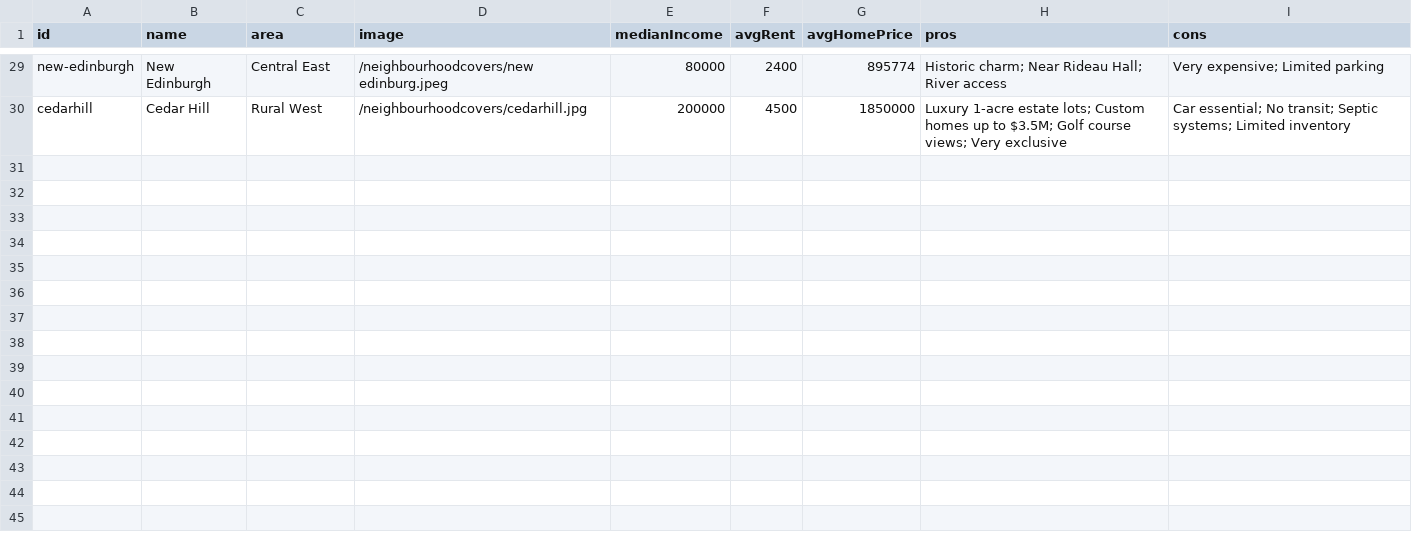
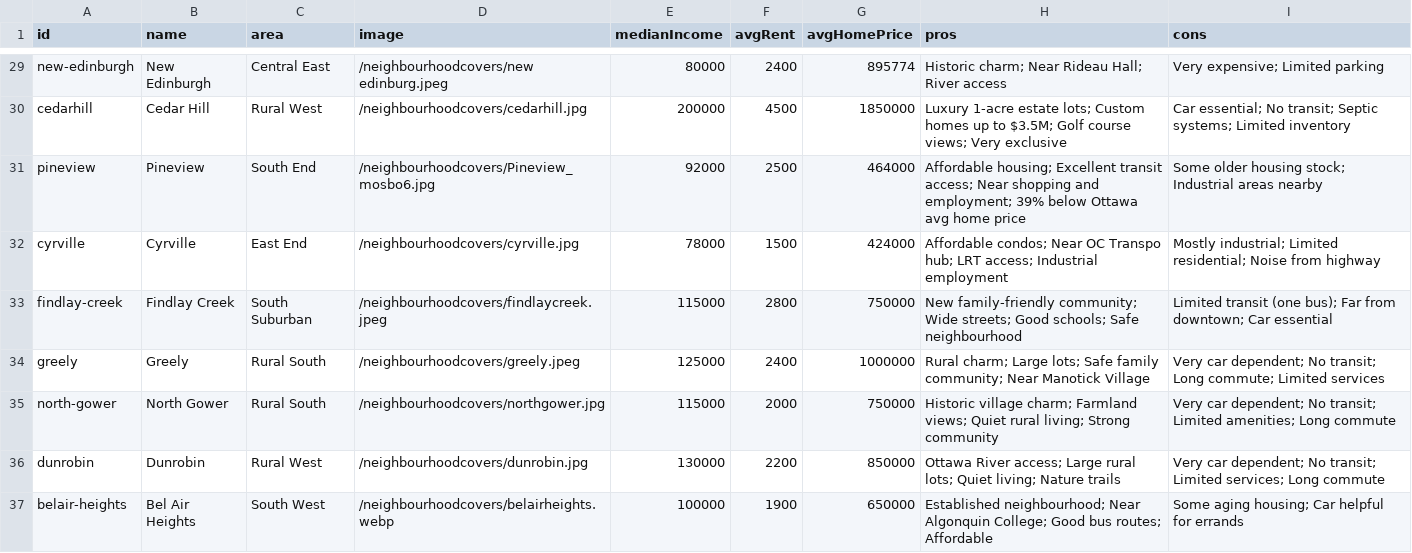
Before and after one commit to jaddoescad/ottawaneighbourhoods, a CSV file: src/data/csv/neighbourhoods.csv, drawn as a sheet; only a part is shown, gaps mark what is left out; the diff names each change by its address in the sheet, - before the commit and + after, or states it on an @@ line.

Commit message:
Update neighbourhood data for Pineview: add demographic, home price, rent, and walk score information. Introduce new boundary definitions and adjust overall and category scores in JSON. Modify relevant CSV files to reflect updated statistics and enhance data processing scripts for accurate representation.

```diff
--- a/src/data/csv/neighbourhoods.csv
+++ b/src/data/csv/neighbourhoods.csv
+row 31: pineview | Pineview | South End | /neighbourhoodcovers/Pineview_mosbo6.jpg | 92000 | 2500 | 464000 | Affordable housing; Excellent transit access; Near shopping and employment; 39% below Ottawa avg home price | Some older housing stock; Industrial areas nearby
+row 32: cyrville | Cyrville | East End | /neighbourhoodcovers/cyrville.jpg | 78000 | 1500 | 424000 | Affordable condos; Near OC Transpo hub; LRT access; Industrial employment | Mostly industrial; Limited residential; Noise from highway
+row 33: findlay-creek | Findlay Creek | South Suburban | /neighbourhoodcovers/findlaycreek.jpeg | 115000 | 2800 | 750000 | New family-friendly community; Wide streets; Good schools; Safe neighbourhood | Limited transit (one bus); Far from downtown; Car essential
+row 34: greely | Greely | Rural South | /neighbourhoodcovers/greely.jpeg | 125000 | 2400 | 1000000 | Rural charm; Large lots; Safe family community; Near Manotick Village | Very car dependent; No transit; Long commute; Limited services
+row 35: north-gower | North Gower | Rural South | /neighbourhoodcovers/northgower.jpg | 115000 | 2000 | 750000 | Historic village charm; Farmland views; Quiet rural living; Strong community | Very car dependent; No transit; Limited amenities; Long commute
+row 36: dunrobin | Dunrobin | Rural West | /neighbourhoodcovers/dunrobin.jpg | 130000 | 2200 | 850000 | Ottawa River access; Large rural lots; Quiet living; Nature trails | Very car dependent; No transit; Limited services; Long commute
+row 37: belair-heights | Bel Air Heights | South West | /neighbourhoodcovers/belairheights.webp | 100000 | 1900 | 650000 | Established neighbourhood; Near Algonquin College; Good bus routes; Affordable | Some aging housing; Car helpful for errands
```
Also changed, not shown: src/data/csv/age_demographics.csv, src/data/csv/home_prices.csv, 12 other files.
